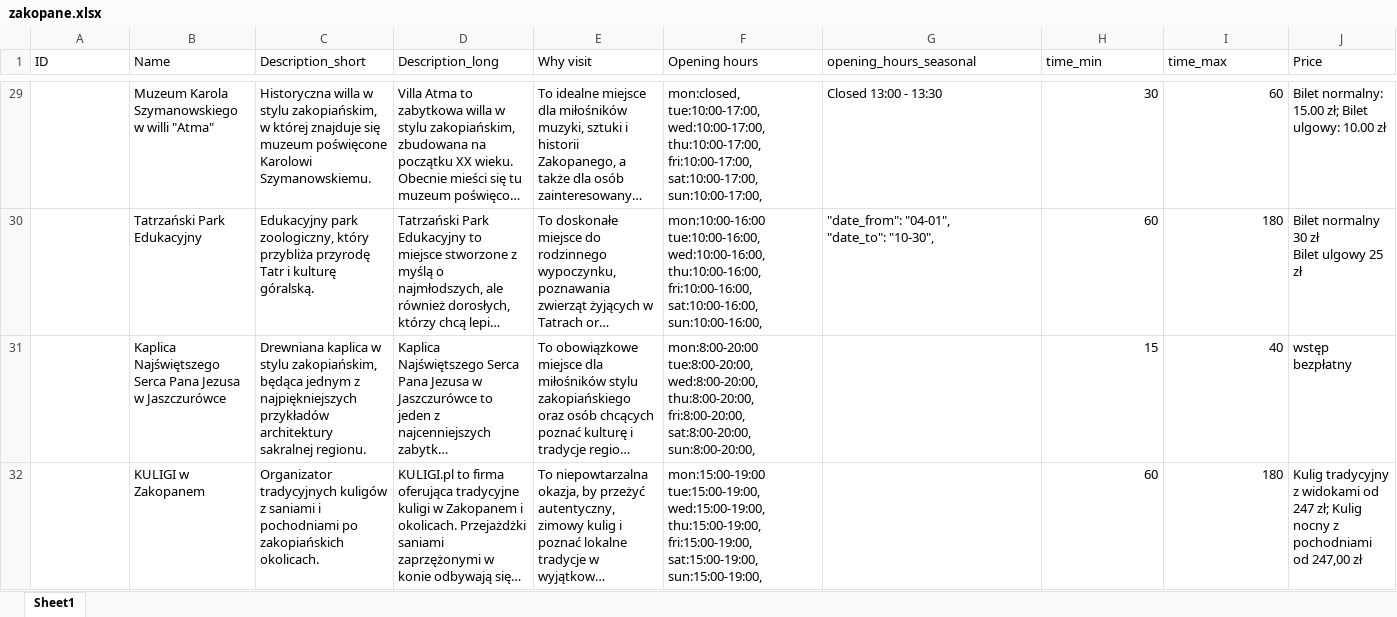
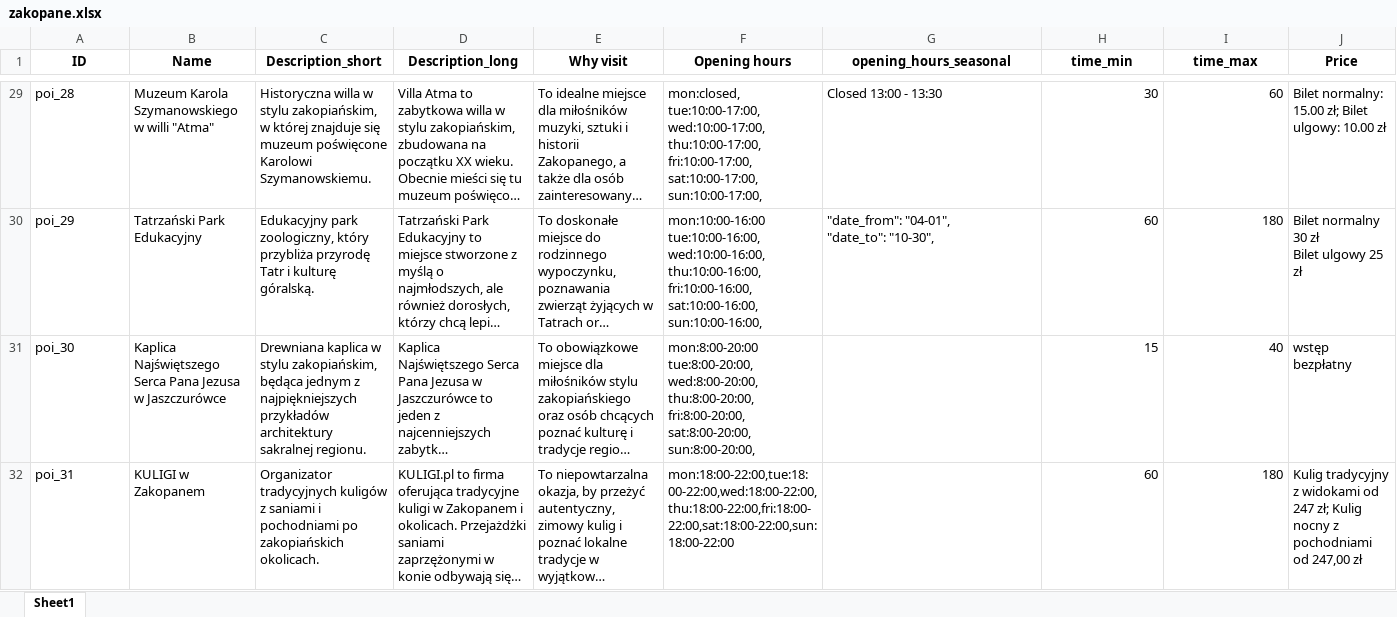
Before and after one commit to karolinasobotkiewicz-cyber/travel-planner-backend, an Excel workbook: data/zakopane.xlsx, sheet Sheet1, drawn as a sheet; only a part is shown, gaps mark what is left out; long unchanged cells end in …; values as stored, in another font and other column widths than the file's, no borders; ↵ is a line break in a cell; the diff covers the shown part only; the diff names each change by its address in the sheet, - before the commit and + after, or states it on an @@ line.

Commit message:
HOTFIX #5: Fix KULIGI (poi_31) - add missing IDs and adjust opening hours to 18:00-22:00 for evening scheduling

```diff
--- a/data/zakopane.xlsx (sheet Sheet1)
+++ b/data/zakopane.xlsx (sheet Sheet1)
@@ A1:J1 bold: off → on, alignment: left → center @@
-A29 (ID): (empty)
+A29 (ID): poi_28
-A30 (ID): (empty)
+A30 (ID): poi_29
-A31 (ID): (empty)
+A31 (ID): poi_30
-A32 (ID): (empty)
+A32 (ID): poi_31
-F32 (Opening hours): mon:15:00-19:00 ↵ tue:15:00-19:00, ↵ wed:15:00-19:00, ↵ thu:15:00-19:00, ↵ fri:15:00-19:00, ↵ sat:15:00-19:00, ↵ sun:15:00-19:00,
+F32 (Opening hours): mon:18:00-22:00,tue:18:00-22:00,wed:18:00-22:00,thu:18:00-22:00,fri:18:00-22:00,sat:18:00-22:00,sun:18:00-22:00
```
Also changed, not shown: 27 edited cells and cell formats elsewhere in this sheet.
